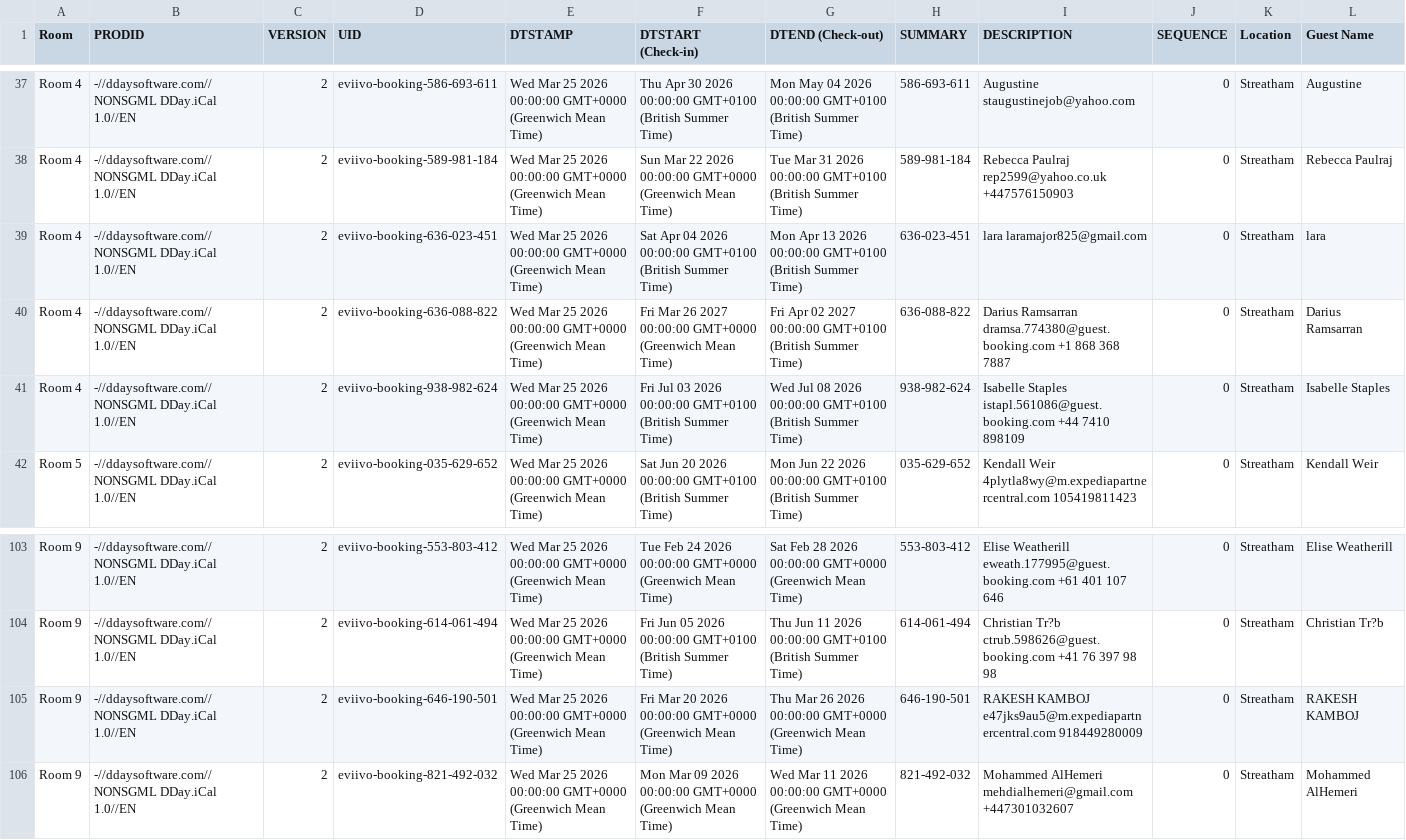
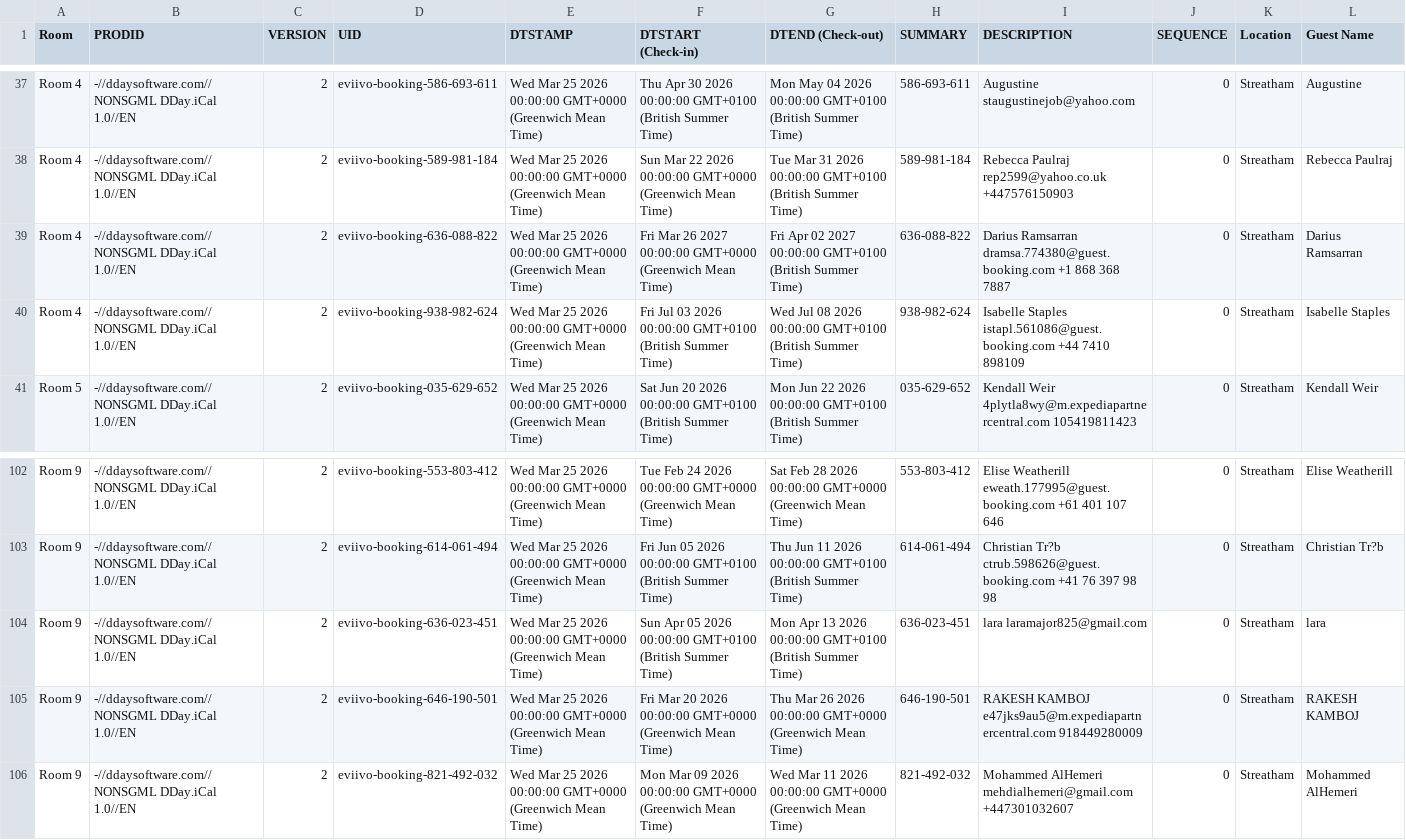
Before and after one commit to McConnell-Properties/ttlock-auto-codes, a CSV file: automation-data/bookings.csv, drawn as a sheet; only a part is shown, gaps mark what is left out; removed rows and columns are numbered as before the commit, all else as after; rows hold the shown columns only; the diff names each change by its address in the sheet, - before the commit and + after, or states it on an @@ line.

Commit message:
Update bookings.csv from GAS

```diff
--- a/automation-data/bookings.csv
+++ b/automation-data/bookings.csv
-row 39: Room 4 | -//ddaysoftware.com//NONSGML DDay.iCal 1.0//EN | 2 | eviivo-booking-636-023-451 | Wed Mar 25 2026 00:00:00 GMT+0000 (Greenwich Mean Time) | Sat Apr 04 2026 00:00:00 GMT+0100 (British Summer Time) | Mon Apr 13 2026 00:00:00 GMT+0100 (British Summer Time) | 636-023-451 | lara laramajor825@gmail.com | 0 | Streatham | lara
+row 104: Room 9 | -//ddaysoftware.com//NONSGML DDay.iCal 1.0//EN | 2 | eviivo-booking-636-023-451 | Wed Mar 25 2026 00:00:00 GMT+0000 (Greenwich Mean Time) | Sun Apr 05 2026 00:00:00 GMT+0100 (British Summer Time) | Mon Apr 13 2026 00:00:00 GMT+0100 (British Summer Time) | 636-023-451 | lara laramajor825@gmail.com | 0 | Streatham | lara
```
